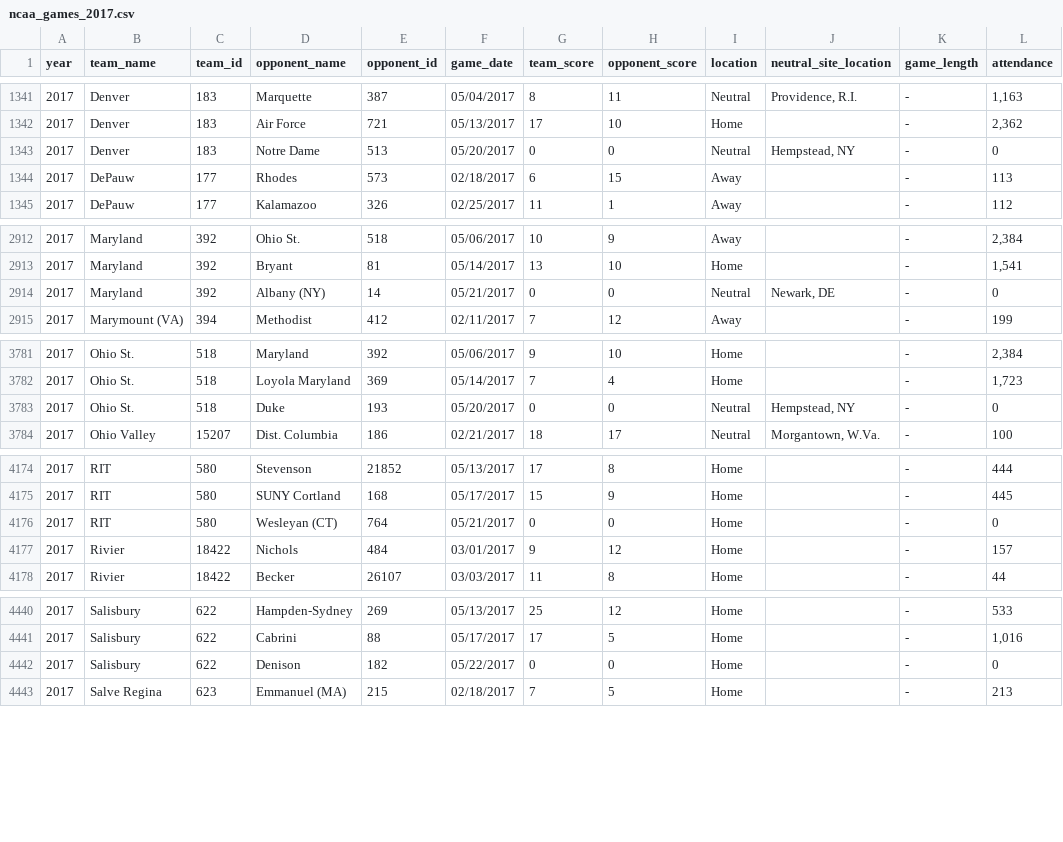
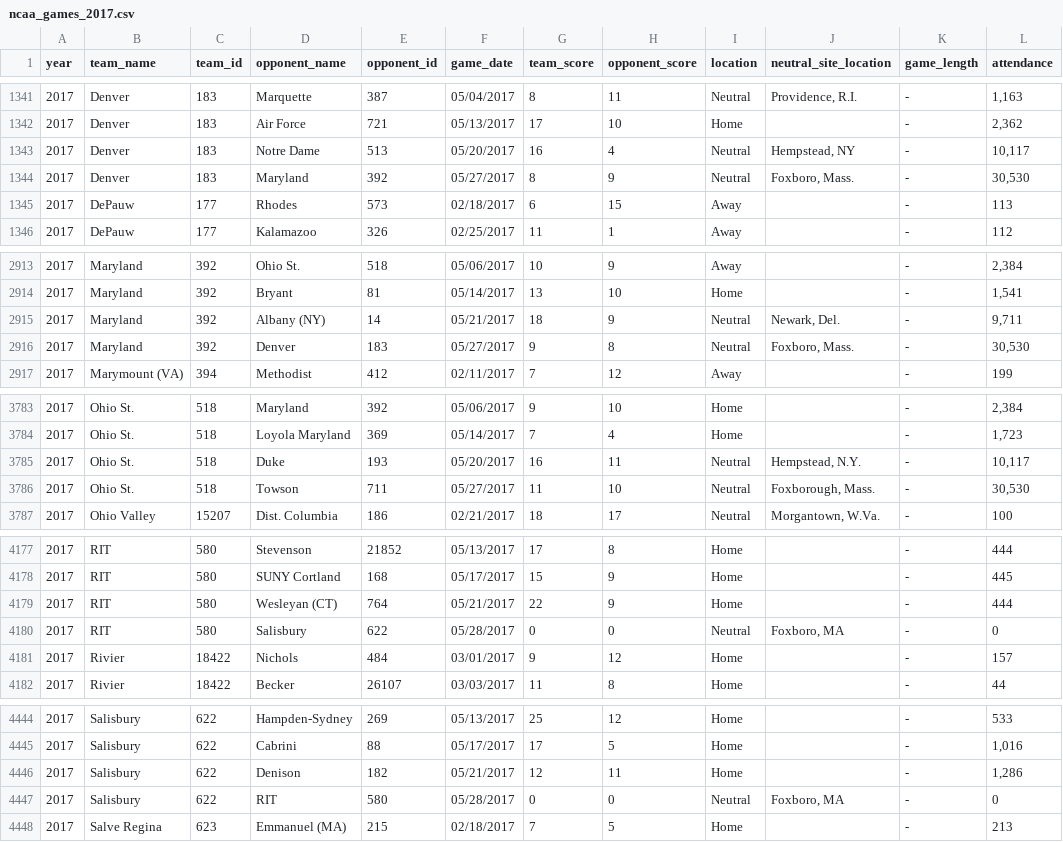
Before and after one commit to octonion/lacrosse, a CSV file: ncaa/csv/ncaa_games_2017.csv, drawn as a sheet; only a part is shown, gaps mark what is left out; the diff covers the shown part only.

Commit message:
NCAA men's lax update.

```diff
--- a/ncaa/csv/ncaa_games_2017.csv
+++ b/ncaa/csv/ncaa_games_2017.csv
@@ -1342,3 +1342,4 @@ year,team_name,team_id,opponent_name,opponent_id,game_date,team_score,opponent_s
 2017,Denver,183,Air Force,721,05/13/2017,17,10,Home,"",-,"2,362"
-2017,Denver,183,Notre Dame,513,05/20/2017,0,0,Neutral,"Hempstead, NY",-,0
+2017,Denver,183,Notre Dame,513,05/20/2017,16,4,Neutral,"Hempstead, NY",-,"10,117"
+2017,Denver,183,Maryland,392,05/27/2017,8,9,Neutral,"Foxboro, Mass.",-,"30,530"
 2017,DePauw,177,Rhodes,573,02/18/2017,6,15,Away,"",-,113
@@ -2913,3 +2914,4 @@ year,team_name,team_id,opponent_name,opponent_id,game_date,team_score,opponent_s
 2017,Maryland,392,Bryant,81,05/14/2017,13,10,Home,"",-,"1,541"
-2017,Maryland,392,Albany (NY),14,05/21/2017,0,0,Neutral,"Newark, DE",-,0
+2017,Maryland,392,Albany (NY),14,05/21/2017,18,9,Neutral,"Newark, Del.",-,"9,711"
+2017,Maryland,392,Denver,183,05/27/2017,9,8,Neutral,"Foxboro, Mass.",-,"30,530"
 2017,Marymount (VA),394,Methodist,412,02/11/2017,7,12,Away,"",-,199
@@ -3782,3 +3784,4 @@ year,team_name,team_id,opponent_name,opponent_id,game_date,team_score,opponent_s
 2017,Ohio St.,518,Loyola Maryland,369,05/14/2017,7,4,Home,"",-,"1,723"
-2017,Ohio St.,518,Duke,193,05/20/2017,0,0,Neutral,"Hempstead, NY",-,0
+2017,Ohio St.,518,Duke,193,05/20/2017,16,11,Neutral,"Hempstead, N.Y.",-,"10,117"
+2017,Ohio St.,518,Towson,711,05/27/2017,11,10,Neutral,"Foxborough, Mass.",-,"30,530"
 2017,Ohio Valley,15207,Dist. Columbia,186,02/21/2017,18,17,Neutral,"Morgantown, W.Va.",-,100
@@ -4175,3 +4178,4 @@ year,team_name,team_id,opponent_name,opponent_id,game_date,team_score,opponent_s
 2017,RIT,580,SUNY Cortland,168,05/17/2017,15,9,Home,"",-,445
-2017,RIT,580,Wesleyan (CT),764,05/21/2017,0,0,Home,"",-,0
+2017,RIT,580,Wesleyan (CT),764,05/21/2017,22,9,Home,"",-,444
+2017,RIT,580,Salisbury,622,05/28/2017,0,0,Neutral,"Foxboro, MA",-,0
 2017,Rivier,18422,Nichols,484,03/01/2017,9,12,Home,"",-,157
@@ -4441,3 +4445,4 @@ year,team_name,team_id,opponent_name,opponent_id,game_date,team_score,opponent_s
 2017,Salisbury,622,Cabrini,88,05/17/2017,17,5,Home,"",-,"1,016"
-2017,Salisbury,622,Denison,182,05/22/2017,0,0,Home,"",-,0
+2017,Salisbury,622,Denison,182,05/21/2017,12,11,Home,"",-,"1,286"
+2017,Salisbury,622,RIT,580,05/28/2017,0,0,Neutral,"Foxboro, MA",-,0
 2017,Salve Regina,623,Emmanuel (MA),215,02/18/2017,7,5,Home,"",-,213
```
Also changed, not shown: 1 added row and 37 edited cells elsewhere in this file, ncaa/csv/ncaa_records_2017.csv, ncaa/sos/current_ranking.csv, 15 other files.
